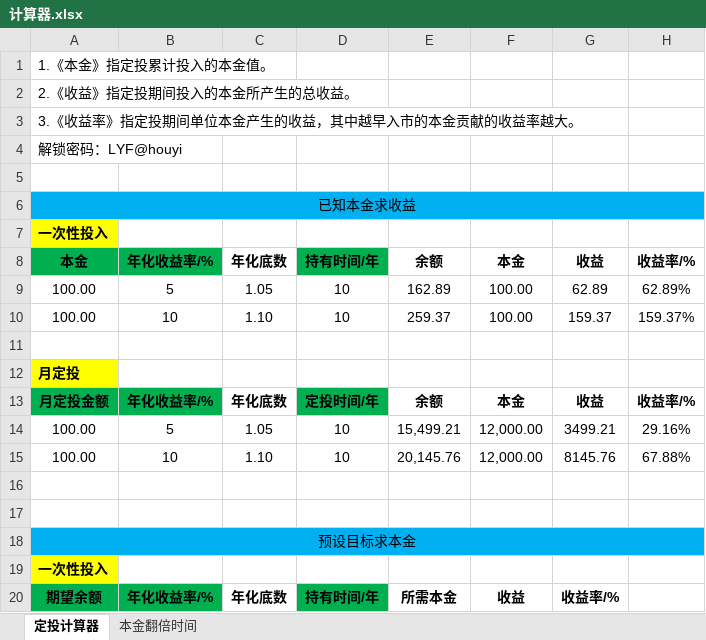
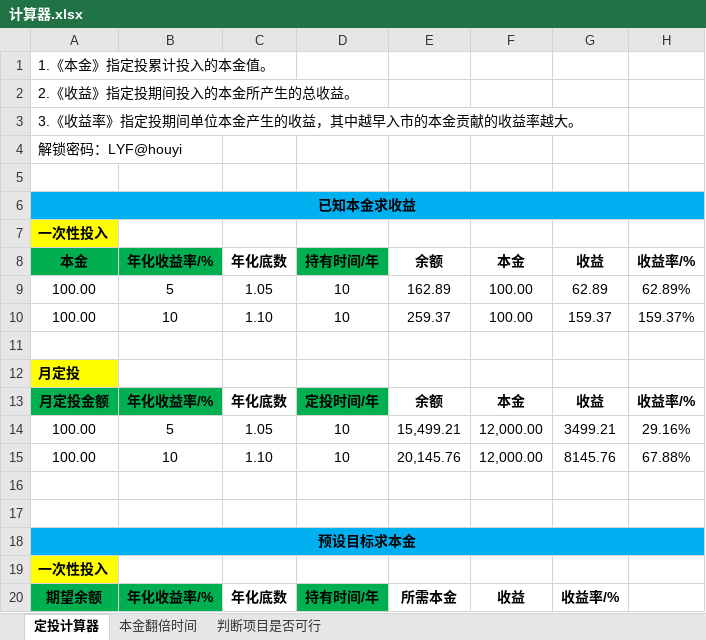
Before and after one commit to lyfhouyi/GoldenGoose, an Excel workbook: 计算器.xlsx, sheet 定投计算器, drawn as a sheet; only a part is shown; values as stored, in another font and other column widths than the file's, no borders; the diff names each change by its address in the sheet, - before the commit and + after, or states it on an @@ line.

```diff
--- a/计算器.xlsx (sheet 定投计算器)
+++ b/计算器.xlsx (sheet 定投计算器)
+sheet tab: 判断项目是否可行
-A6 bold: off
+A6 bold: on
-A18 bold: off
+A18 bold: on
```
Also changed, not shown: 5 other files.
